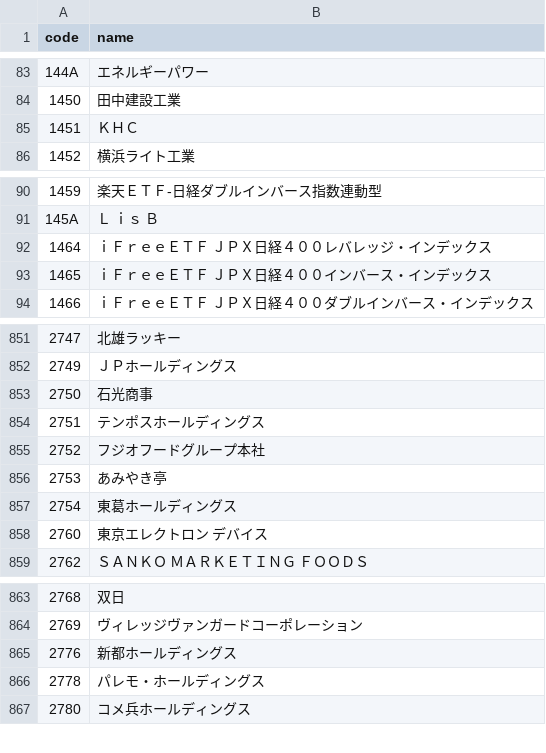
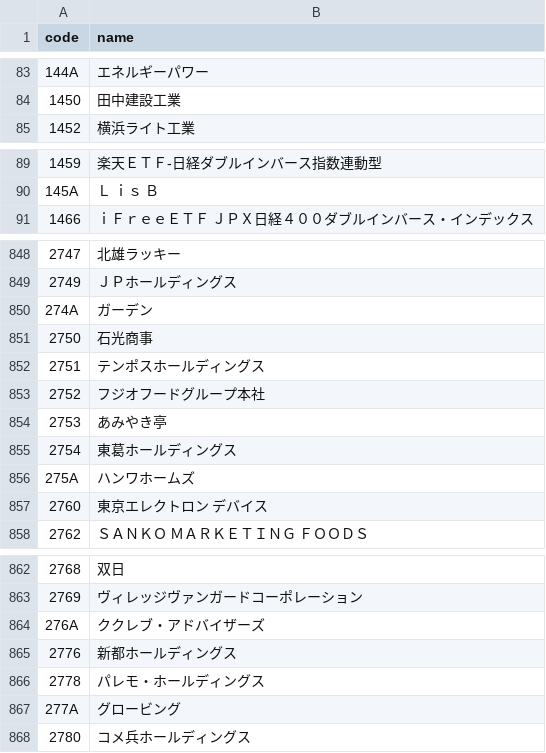
Before and after one commit to te-chan/JP-CompanyCode, a CSV file: company_list.csv, drawn as a sheet; only a part is shown, gaps mark what is left out; the diff covers the shown part only.

```diff
--- a/company_list.csv
+++ b/company_list.csv
@@ -84,3 +84,2 @@ code,name
 1450,田中建設工業
-1451,ＫＨＣ
 1452,横浜ライト工業
@@ -91,4 +90,2 @@ code,name
 145A,Ｌ　ｉｓ　Ｂ
-1464,ｉＦｒｅｅＥＴＦ　ＪＰＸ日経４００レバレッジ・インデックス
-1465,ｉＦｒｅｅＥＴＦ　ＪＰＸ日経４００インバース・インデックス
 1466,ｉＦｒｅｅＥＴＦ　ＪＰＸ日経４００ダブルインバース・インデックス
@@ -852,2 +849,3 @@ code,name
 2749,ＪＰホールディングス
+274A,ガーデン
 2750,石光商事
@@ -857,2 +855,3 @@ code,name
 2754,東葛ホールディングス
+275A,ハンワホームズ
 2760,東京エレクトロン　デバイス
@@ -864,4 +863,6 @@ code,name
 2769,ヴィレッジヴァンガードコーポレーション
+276A,ククレブ・アドバイザーズ
 2776,新都ホールディングス
 2778,パレモ・ホールディングス
+277A,グロービング
 2780,コメ兵ホールディングス
```
Also changed, not shown: 5 added rows, 5 removed rows and 2 edited cells elsewhere in this file.
